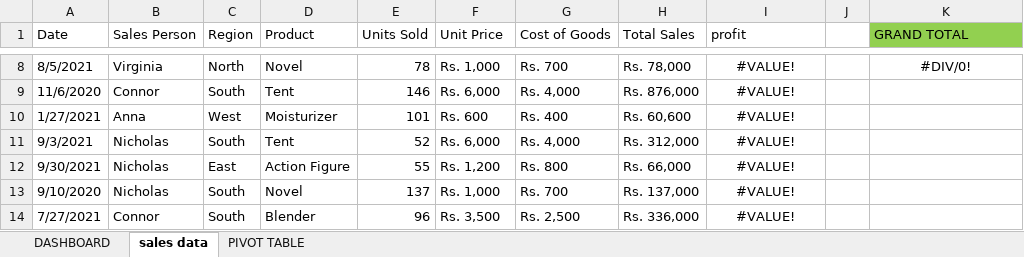
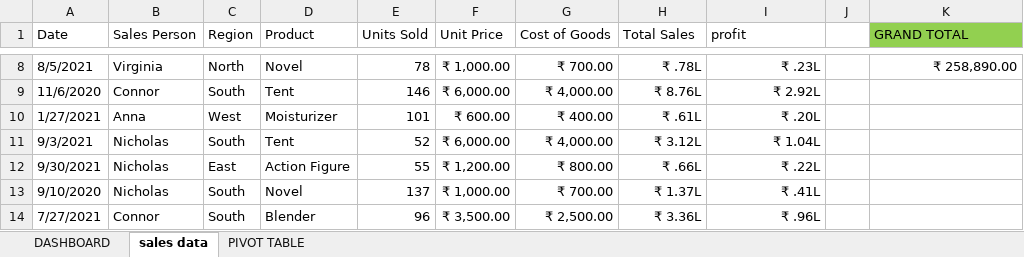
Before and after one commit to prapri77/data-analyst, an Excel workbook: EXCEL/my pratice/DASHBOARD.xlsx, sheet sales data, drawn as a sheet; only a part is shown, gaps mark what is left out; values as stored, in another font and other column widths than the file's, no borders; table styles not drawn; the diff covers the shown part only; the diff names each change by its address in the sheet, - before the commit and + after, or states it on an @@ line.

```diff
--- a/EXCEL/my pratice/DASHBOARD.xlsx (sheet sales data)
+++ b/EXCEL/my pratice/DASHBOARD.xlsx (sheet sales data)
-F8 (Unit Price): Rs. 1,000
+F8 (Unit Price): ₹ 1,000.00
-G8 (Cost of Goods): Rs. 700
+G8 (Cost of Goods): ₹ 700.00
-H8 (Total Sales): Rs. 78,000
+H8 (Total Sales): ₹ .78L
-I8:I14 alignment: center
+I8:I14 alignment: right
-I8 (profit): #VALUE!
+I8 (profit): ₹ .23L
-K8 (GRAND TOTAL): #DIV/0!
+K8 (GRAND TOTAL): ₹ 258,890.00
-K8 alignment: center
+K8 alignment: right
-F9 (Unit Price): Rs. 6,000
+F9 (Unit Price): ₹ 6,000.00
-G9 (Cost of Goods): Rs. 4,000
+G9 (Cost of Goods): ₹ 4,000.00
-H9 (Total Sales): Rs. 876,000
+H9 (Total Sales): ₹ 8.76L
-I9 (profit): #VALUE!
+I9 (profit): ₹ 2.92L
-F10 (Unit Price): Rs. 600
+F10 (Unit Price): ₹ 600.00
-G10 (Cost of Goods): Rs. 400
+G10 (Cost of Goods): ₹ 400.00
-H10 (Total Sales): Rs. 60,600
+H10 (Total Sales): ₹ .61L
-I10 (profit): #VALUE!
+I10 (profit): ₹ .20L
-F11 (Unit Price): Rs. 6,000
+F11 (Unit Price): ₹ 6,000.00
-G11 (Cost of Goods): Rs. 4,000
+G11 (Cost of Goods): ₹ 4,000.00
-H11 (Total Sales): Rs. 312,000
+H11 (Total Sales): ₹ 3.12L
-I11 (profit): #VALUE!
+I11 (profit): ₹ 1.04L
-F12 (Unit Price): Rs. 1,200
+F12 (Unit Price): ₹ 1,200.00
-G12 (Cost of Goods): Rs. 800
+G12 (Cost of Goods): ₹ 800.00
-H12 (Total Sales): Rs. 66,000
+H12 (Total Sales): ₹ .66L
-I12 (profit): #VALUE!
+I12 (profit): ₹ .22L
-F13 (Unit Price): Rs. 1,000
+F13 (Unit Price): ₹ 1,000.00
-G13 (Cost of Goods): Rs. 700
+G13 (Cost of Goods): ₹ 700.00
-H13 (Total Sales): Rs. 137,000
+H13 (Total Sales): ₹ 1.37L
-I13 (profit): #VALUE!
+I13 (profit): ₹ .41L
-F14 (Unit Price): Rs. 3,500
+F14 (Unit Price): ₹ 3,500.00
-G14 (Cost of Goods): Rs. 2,500
+G14 (Cost of Goods): ₹ 2,500.00
-H14 (Total Sales): Rs. 336,000
+H14 (Total Sales): ₹ 3.36L
-I14 (profit): #VALUE!
+I14 (profit): ₹ .96L
```
Also changed, not shown: 174 edited cells and cell formats elsewhere in this sheet, sheet PIVOT TABLE, charts or pictures, 1 other file.
